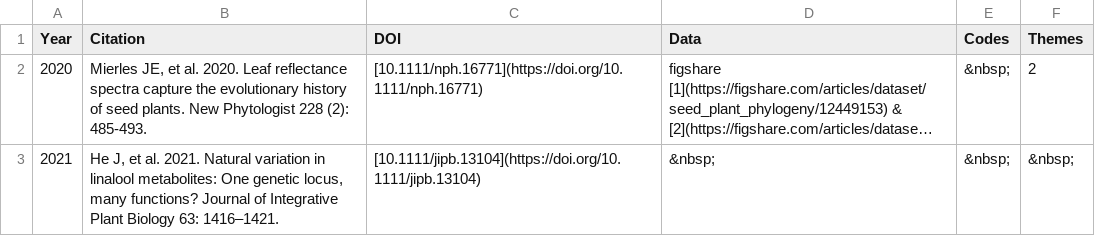
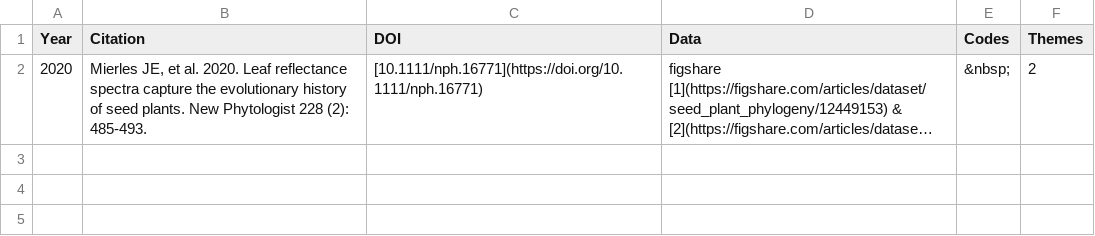
Before and after one commit to ASCEND-BII/Data-management, a CSV file: Theme/theme1.csv, drawn as a sheet; long unchanged cells end in …; the diff names each change by its address in the sheet, - before the commit and + after, or states it on an @@ line.

```diff
--- a/Theme/theme1.csv
+++ b/Theme/theme1.csv
-row 3: 2021 | He J, et al. 2021. Natural variation in linalool metabolites: One genetic locus, many functions? Journal of Integrative Plant Biology 63: 1416–1421. | [10.1111/jipb.13104](https://doi.org/10.1111/jipb.13104) | &nbsp; | &nbsp; | &nbsp;
```
Also changed, not shown: Theme/theme2.csv, Theme/theme3.csv, 10 other files.
